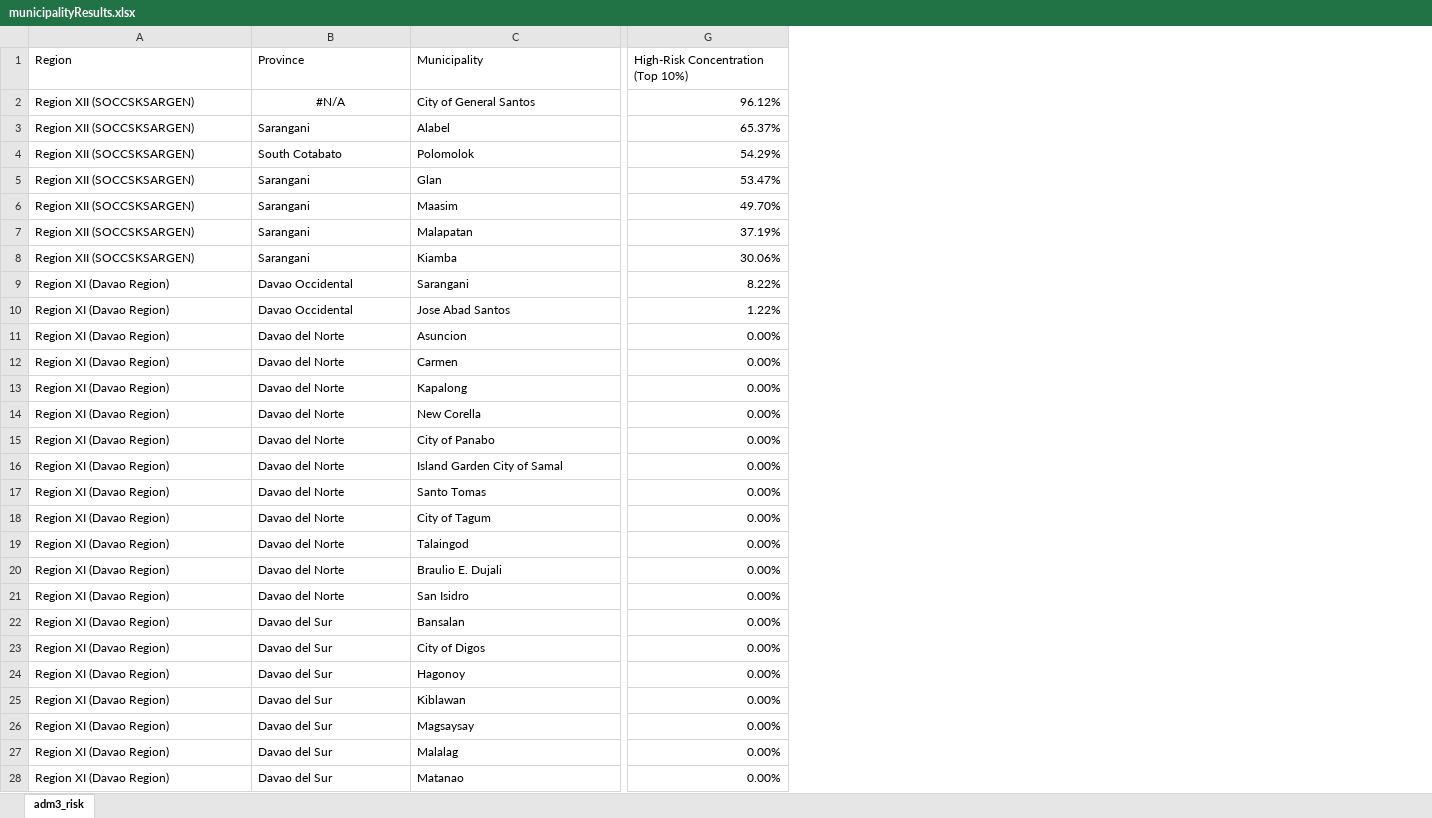
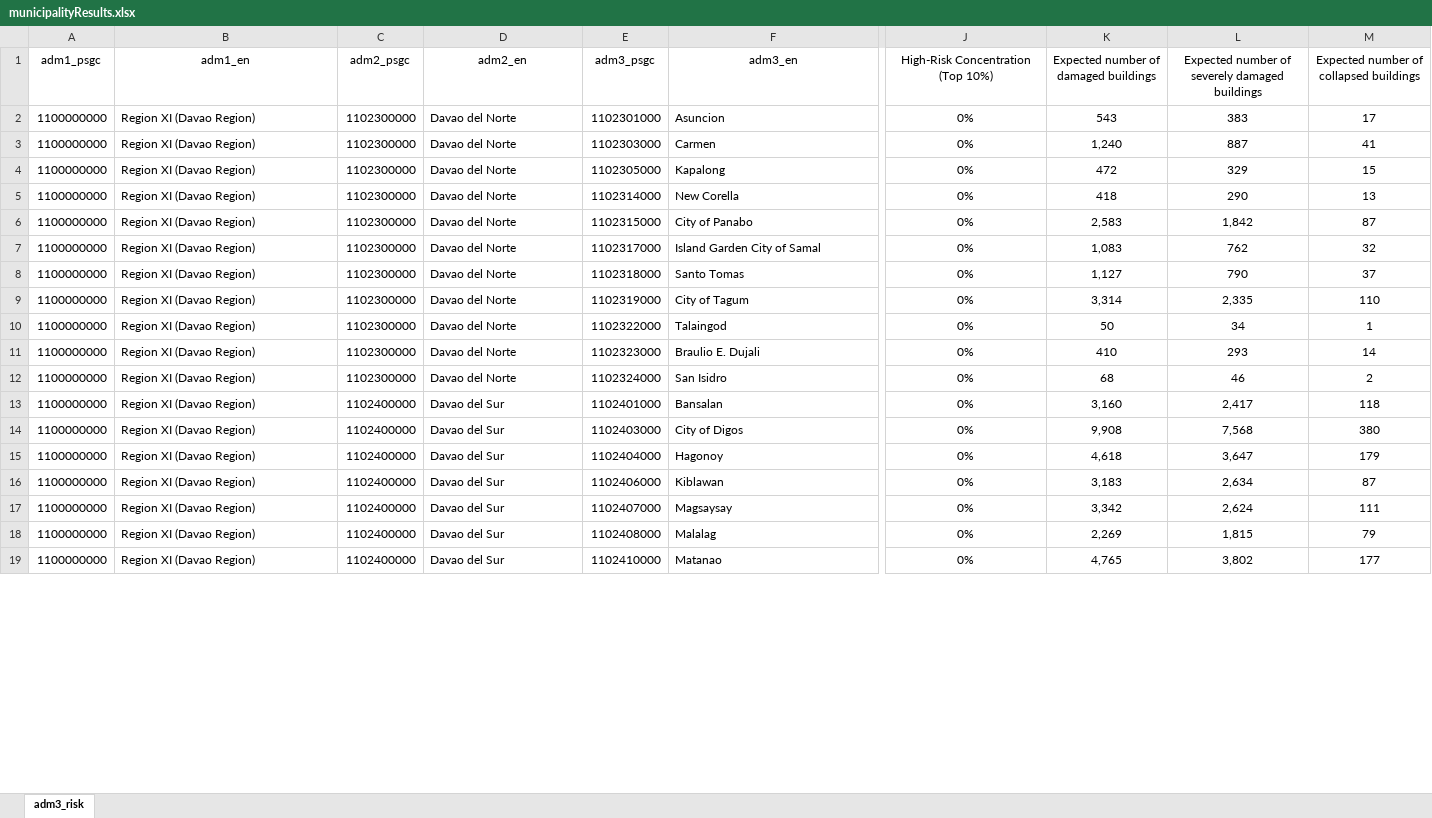
Before and after one commit to jtdimasaka/M78MaasimSaranganiEarthquakeRisk, an Excel workbook: results/municipalityResults.xlsx, sheet adm3_risk, drawn as a sheet; only a part is shown, gaps mark what is left out; values as stored, in another font and other column widths than the file's, no borders; removed rows and columns are numbered as before the commit, all else as after; rows hold the shown columns only; the diff covers the shown part only; the diff names each change by its address in the sheet, - before the commit and + after, or states it on an @@ line.

```diff
--- a/results/municipalityResults.xlsx (sheet adm3_risk)
+++ b/results/municipalityResults.xlsx (sheet adm3_risk)
+column A (adm1_psgc), rows 2-19: all 1100000000
+column C (adm2_psgc), rows 2-19: 1102300000 | 1102300000 | 1102300000 | 1102300000 | 1102300000 | 1102300000 | 1102300000 | 1102300000 | 1102300000 | 1102300000 | 1102300000 | 1102400000 | 1102400000 | 1102400000 | 1102400000 | 1102400000 | 1102400000 | 1102400000
+column E (adm3_psgc), rows 2-19: 1102301000 | 1102303000 | 1102305000 | 1102314000 | 1102315000 | 1102317000 | 1102318000 | 1102319000 | 1102322000 | 1102323000 | 1102324000 | 1102401000 | 1102403000 | 1102404000 | 1102406000 | 1102407000 | 1102408000 | 1102410000
+column K, rows 1-19: Expected number of damaged buildings | 543 | 1,240 | 472 | 418 | 2,583 | 1,083 | 1,127 | 3,314 | 50 | 410 | 68 | 3,160 | 9,908 | 4,618 | 3,183 | 3,342 | 2,269 | 4,765
+column L, rows 1-19: Expected number of severely damaged buildings | 383 | 887 | 329 | 290 | 1,842 | 762 | 790 | 2,335 | 34 | 293 | 46 | 2,417 | 7,568 | 3,647 | 2,634 | 2,624 | 1,815 | 3,802
+column M, rows 1-19: Expected number of collapsed buildings | 17 | 41 | 15 | 13 | 87 | 32 | 37 | 110 | 1 | 14 | 2 | 118 | 380 | 179 | 87 | 111 | 79 | 177
-B1: Region
+B1: adm1_en
-B1 alignment: left
+B1 alignment: center
-D1: Province
+D1: adm2_en
-D1 alignment: left
+D1 alignment: center
-F1: Municipality
+F1: adm3_en
-F1:J1 alignment: left
+F1:J1 alignment: center
-row 2: Region XII (SOCCSKSARGEN) | #N/A | City of General Santos | 96.12%
-row 3: Region XII (SOCCSKSARGEN) | Sarangani | Alabel | 65.37%
-row 4: Region XII (SOCCSKSARGEN) | South Cotabato | Polomolok | 54.29%
-row 5: Region XII (SOCCSKSARGEN) | Sarangani | Glan | 53.47%
-row 6: Region XII (SOCCSKSARGEN) | Sarangani | Maasim | 49.70%
-row 7: Region XII (SOCCSKSARGEN) | Sarangani | Malapatan | 37.19%
-row 8: Region XII (SOCCSKSARGEN) | Sarangani | Kiamba | 30.06%
-row 9: Region XI (Davao Region) | Davao Occidental | Sarangani | 8.22%
-row 10: Region XI (Davao Region) | Davao Occidental | Jose Abad Santos | 1.22%
-J2:J19 alignment: right
+J2:J19 alignment: center
-J2:J19: 0.00%
+J2:J19: 0%
```
Also changed, not shown: 9 added rows, 72 edited cells and cell formats elsewhere in this sheet, formulas that keep their value, results/barangayResults.xlsx, results/provinceResults.xlsx, 1 other file.
